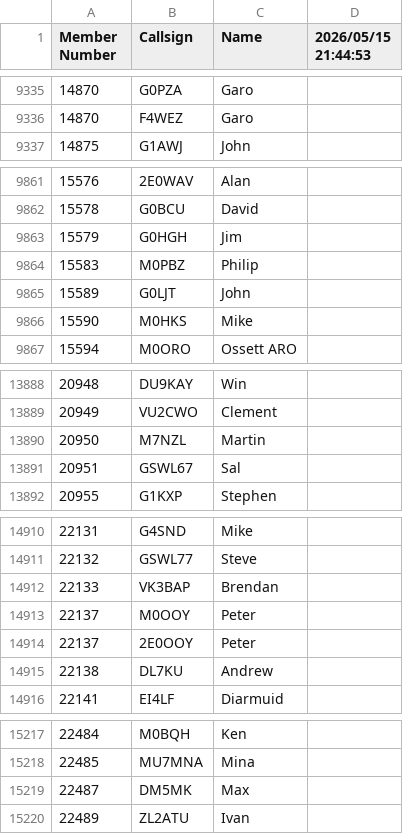
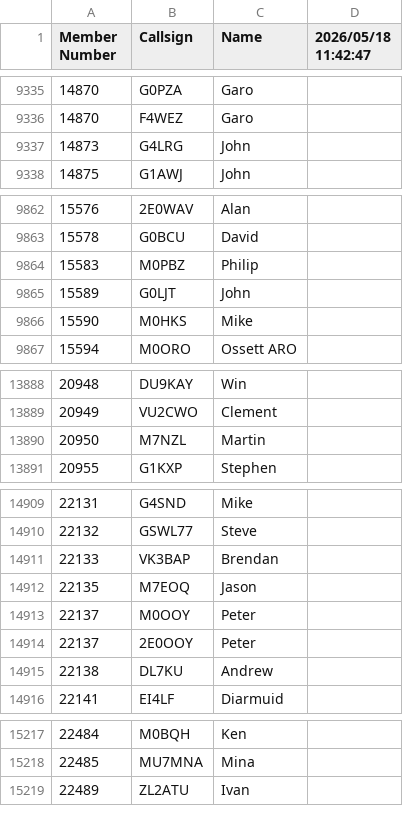
Before and after one commit to bjornekelund/dxlog, a CSV file: fistsspr/fistsmembers.csv, drawn as a sheet; only a part is shown, gaps mark what is left out; the diff covers the shown part only.

```diff
--- a/fistsspr/fistsmembers.csv
+++ b/fistsspr/fistsmembers.csv
@@ -1 +1 @@
-Member Number,Callsign,Name,2026/05/15 21:44:53
+Member Number,Callsign,Name,2026/05/18 11:42:47
@@ -9336,2 +9336,3 @@ Member Number,Callsign,Name,2026/05/15 21:44:53
 14870,F4WEZ,Garo
+14873,G4LRG,John
 14875,G1AWJ,John
@@ -9862,3 +9863,2 @@ Member Number,Callsign,Name,2026/05/15 21:44:53
 15578,G0BCU,David
-15579,G0HGH,Jim
 15583,M0PBZ,Philip
@@ -13890,3 +13890,2 @@ Member Number,Callsign,Name,2026/05/15 21:44:53
 20950,M7NZL,Martin
-20951,GSWL67,Sal
 20955,G1KXP,Stephen
@@ -14912,2 +14911,3 @@ Member Number,Callsign,Name,2026/05/15 21:44:53
 22133,VK3BAP,Brendan
+22135,M7EOQ,Jason
 22137,M0OOY,Peter
@@ -15218,3 +15218,2 @@ Member Number,Callsign,Name,2026/05/15 21:44:53
 22485,MU7MNA,Mina
-22487,DM5MK,Max
 22489,ZL2ATU,Ivan
```
Also changed, not shown: 1 added row and 1 edited cell elsewhere in this file, 16 other files.
